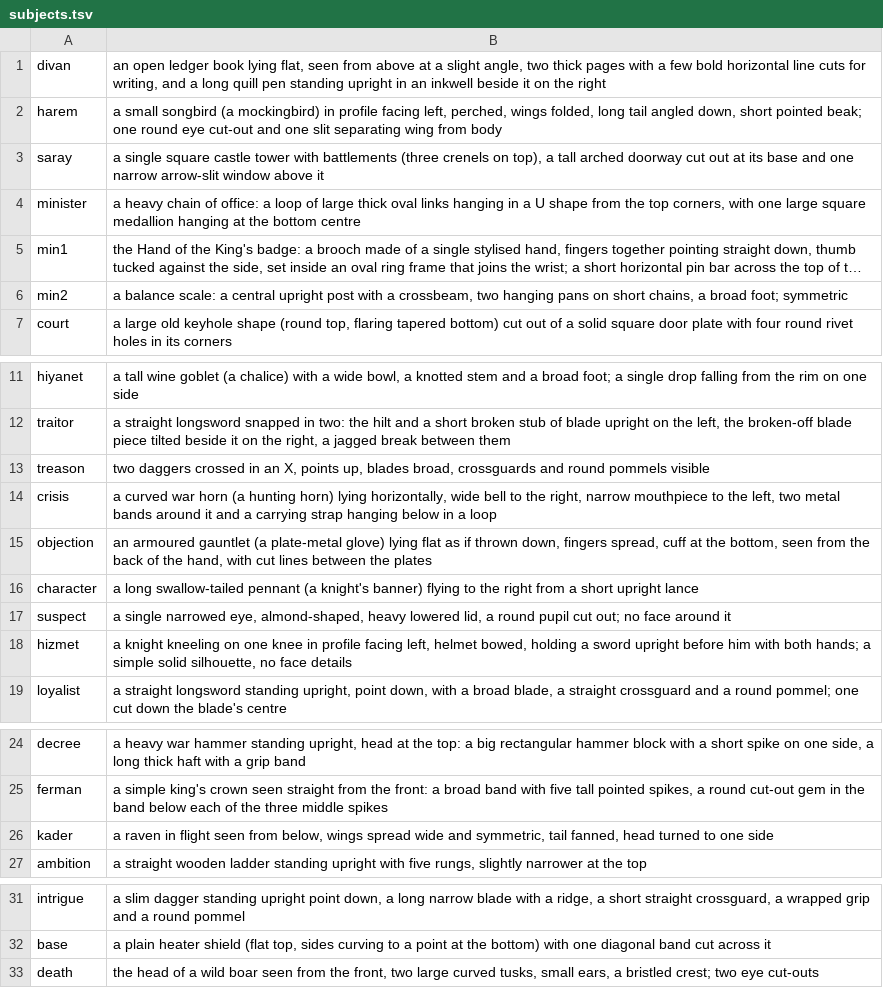
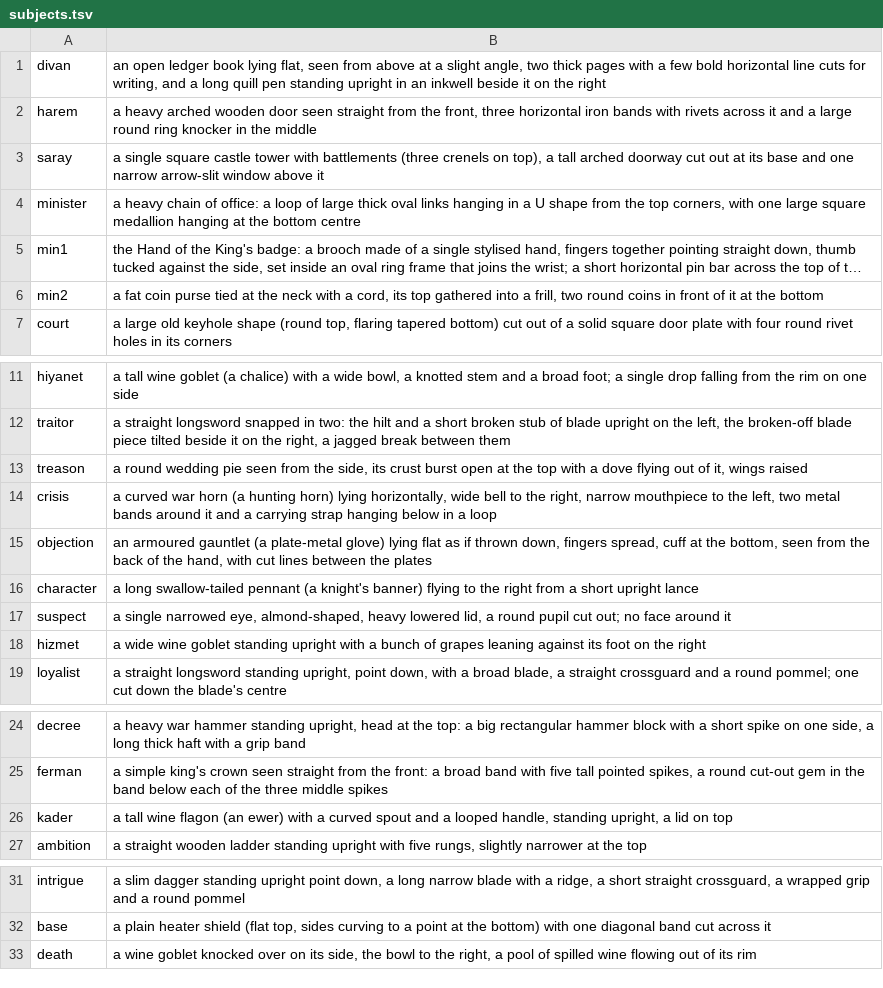
Before and after one commit to Jinglemisk/entrika, a TSV file: mods/got/icons/subjects.tsv, drawn as a sheet; only a part is shown, gaps mark what is left out; long unchanged cells end in …; the diff names each change by its address in the sheet, - before the commit and + after, or states it on an @@ line.

Commit message:
feat(got): redraw the cup, Holdfast and Master of Coin icons

```diff
--- a/mods/got/icons/subjects.tsv
+++ b/mods/got/icons/subjects.tsv
-B2: a small songbird (a mockingbird) in profile facing left, perched, wings folded, long tail angled down, short pointed beak; one round eye cut-out and one slit separating wing from body
+B2: a heavy arched wooden door seen straight from the front, three horizontal iron bands with rivets across it and a large round ring knocker in the middle
-B6: a balance scale: a central upright post with a crossbeam, two hanging pans on short chains, a broad foot; symmetric
+B6: a fat coin purse tied at the neck with a cord, its top gathered into a frill, two round coins in front of it at the bottom
-B13: two daggers crossed in an X, points up, blades broad, crossguards and round pommels visible
+B13: a round wedding pie seen from the side, its crust burst open at the top with a dove flying out of it, wings raised
-B18: a knight kneeling on one knee in profile facing left, helmet bowed, holding a sword upright before him with both hands; a simple solid silhouette, no face details
+B18: a wide wine goblet standing upright with a bunch of grapes leaning against its foot on the right
-B26: a raven in flight seen from below, wings spread wide and symmetric, tail fanned, head turned to one side
+B26: a tall wine flagon (an ewer) with a curved spout and a looped handle, standing upright, a lid on top
-B33: the head of a wild boar seen from the front, two large curved tusks, small ears, a bristled crest; two eye cut-outs
+B33: a wine goblet knocked over on its side, the bowl to the right, a pool of spilled wine flowing out of its rim
```
Also changed, not shown: 30 other files.
